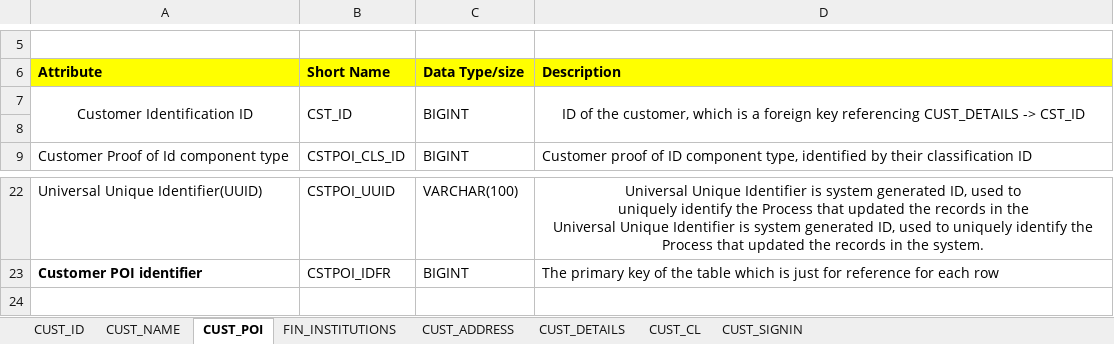
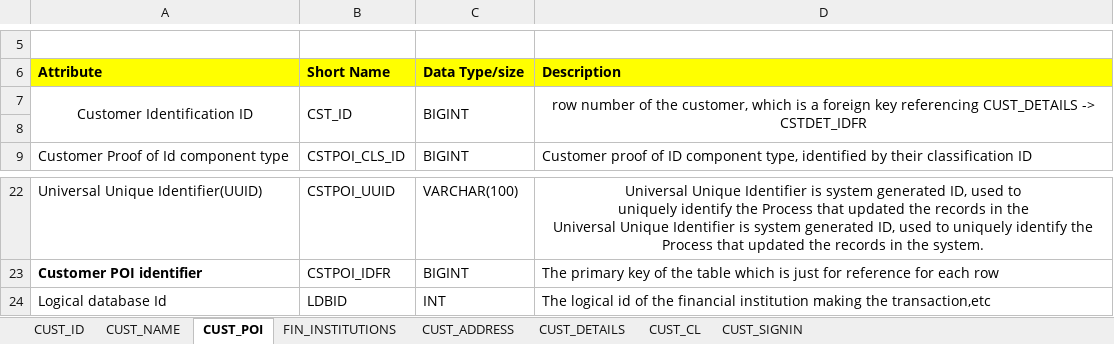
Before and after one commit to probott2op/Jaiwant_230958058_fintech, an Excel workbook: ERD/Fintech-lab.xlsx, sheet CUST_POI, drawn as a sheet; only a part is shown, gaps mark what is left out; values as stored, in another font and other column widths than the file's, no borders; the diff names each change by its address in the sheet, - before the commit and + after, or states it on an @@ line.

```diff
--- a/ERD/Fintech-lab.xlsx (sheet CUST_POI)
+++ b/ERD/Fintech-lab.xlsx (sheet CUST_POI)
-D7: ID of the customer, which is a foreign key referencing CUST_DETAILS -> CST_ID
+D7: row number of the customer, which is a foreign key referencing CUST_DETAILS -> CSTDET_IDFR
+row 24: Logical database Id | LDBID | INT | The logical id of the financial institution making the transaction,etc
```
Also changed, not shown: sheet CUST_DETAILS, sheet CUST_ID, sheet CUST_ADDRESS, sheet CUST_NAME, sheet CUST_SIGNIN, 25 other files.
